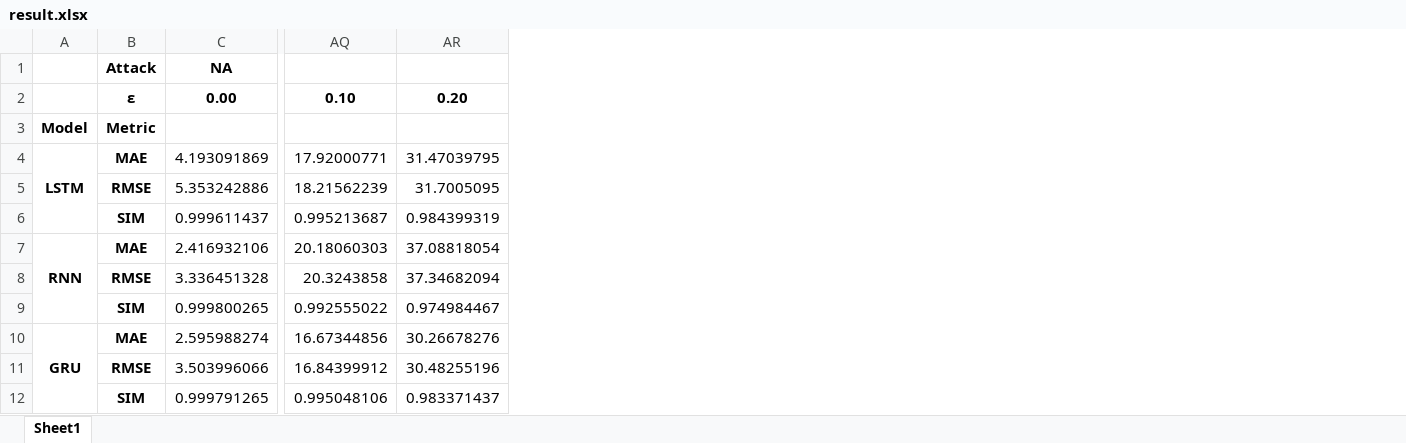
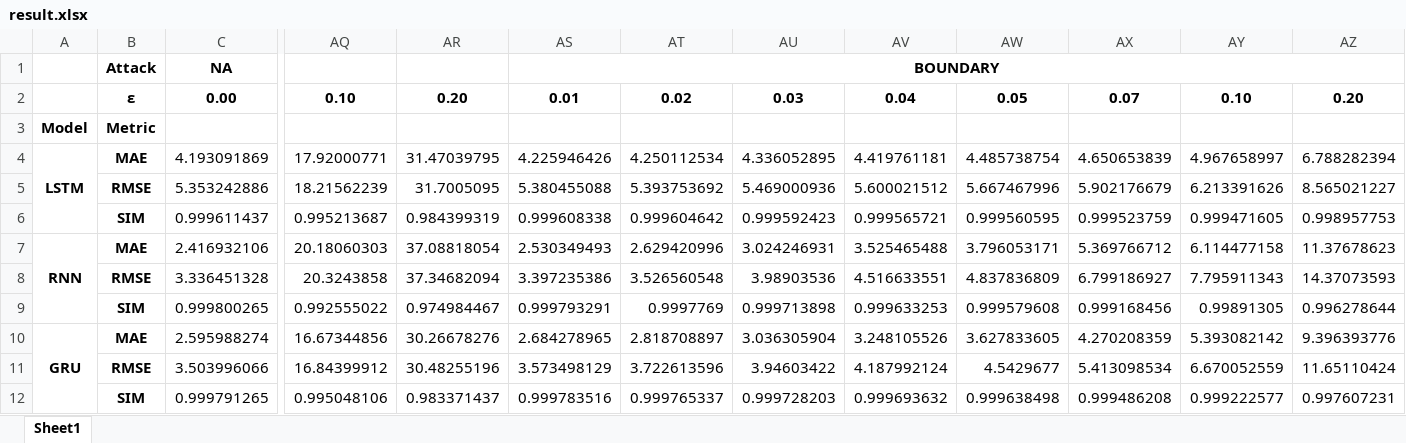
Before and after one commit to Samy-Annasri/backcasting-for-adversarial-attacks-on-time-series, an Excel workbook: results/SEED_888/result.xlsx, sheet Sheet1, drawn as a sheet; only a part is shown, gaps mark what is left out; values as stored, in another font and other column widths than the file's, no borders; the diff names each change by its address in the sheet, - before the commit and + after, or states it on an @@ line.

Commit message:
add res boundary attack for SEED 888

```diff
--- a/results/SEED_888/result.xlsx (sheet Sheet1)
+++ b/results/SEED_888/result.xlsx (sheet Sheet1)
+column AS, rows 1-12: BOUNDARY | 0.01 |  | 4.225946426 | 5.380455088 | 0.999608338 | 2.530349493 | 3.397235386 | 0.999793291 | 2.684278965 | 3.573498129 | 0.999783516
+column AT, rows 2-12: 0.02 |  | 4.250112534 | 5.393753692 | 0.999604642 | 2.629420996 | 3.526560548 | 0.9997769 | 2.818708897 | 3.722613596 | 0.999765337
+column AU, rows 2-12: 0.03 |  | 4.336052895 | 5.469000936 | 0.999592423 | 3.024246931 | 3.98903536 | 0.999713898 | 3.036305904 | 3.94603422 | 0.999728203
+column AV, rows 2-12: 0.04 |  | 4.419761181 | 5.600021512 | 0.999565721 | 3.525465488 | 4.516633551 | 0.999633253 | 3.248105526 | 4.187992124 | 0.999693632
+column AW, rows 2-12: 0.05 |  | 4.485738754 | 5.667467996 | 0.999560595 | 3.796053171 | 4.837836809 | 0.999579608 | 3.627833605 | 4.5429677 | 0.999638498
+column AX, rows 2-12: 0.07 |  | 4.650653839 | 5.902176679 | 0.999523759 | 5.369766712 | 6.799186927 | 0.999168456 | 4.270208359 | 5.413098534 | 0.999486208
+column AY, rows 2-12: 0.10 |  | 4.967658997 | 6.213391626 | 0.999471605 | 6.114477158 | 7.795911343 | 0.99891305 | 5.393082142 | 6.670052559 | 0.999222577
+column AZ, rows 2-12: 0.20 |  | 6.788282394 | 8.565021227 | 0.998957753 | 11.37678623 | 14.37073593 | 0.996278644 | 9.396393776 | 11.65110424 | 0.997607231
```
